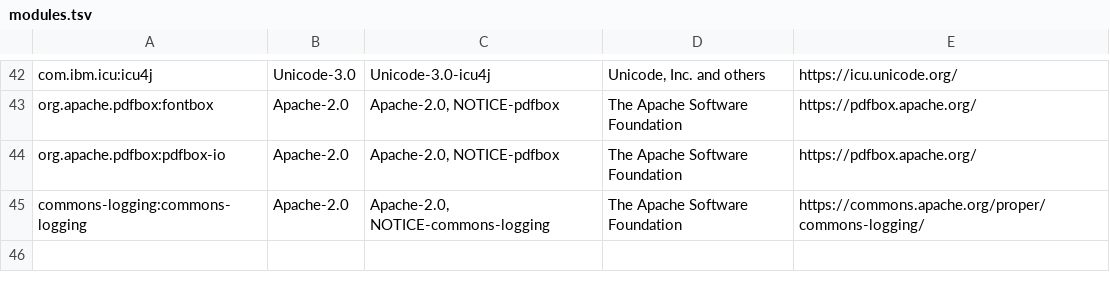
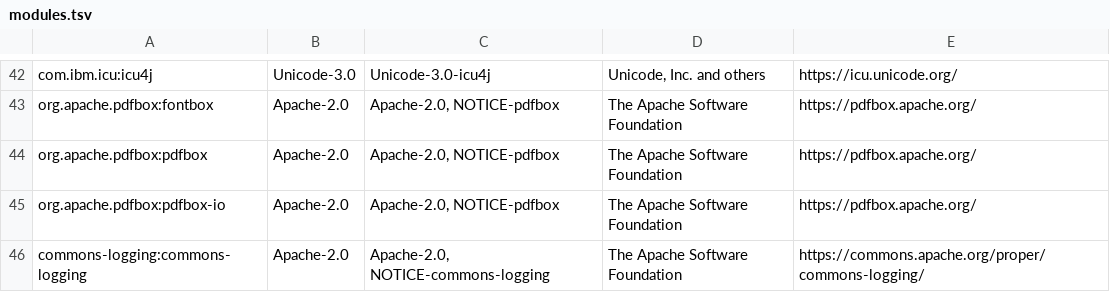
Before and after one commit to BarMal/Serenity, a TSV file: third-party/modules.tsv, drawn as a sheet; only a part is shown, gaps mark what is left out; the diff names each change by its address in the sheet, - before the commit and + after, or states it on an @@ line.

```diff
--- a/third-party/modules.tsv
+++ b/third-party/modules.tsv
+row 44: org.apache.pdfbox:pdfbox | Apache-2.0 | Apache-2.0, NOTICE-pdfbox | The Apache Software Foundation | https://pdfbox.apache.org/
```
Also changed, not shown: 14 other files.
